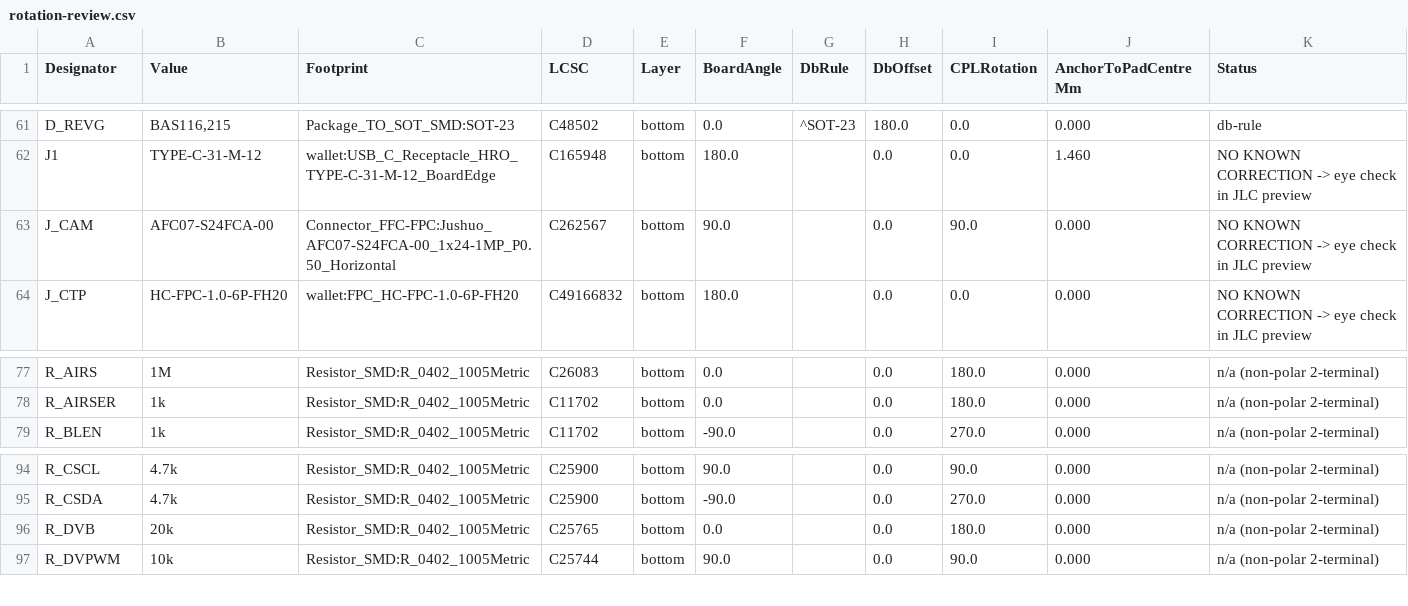
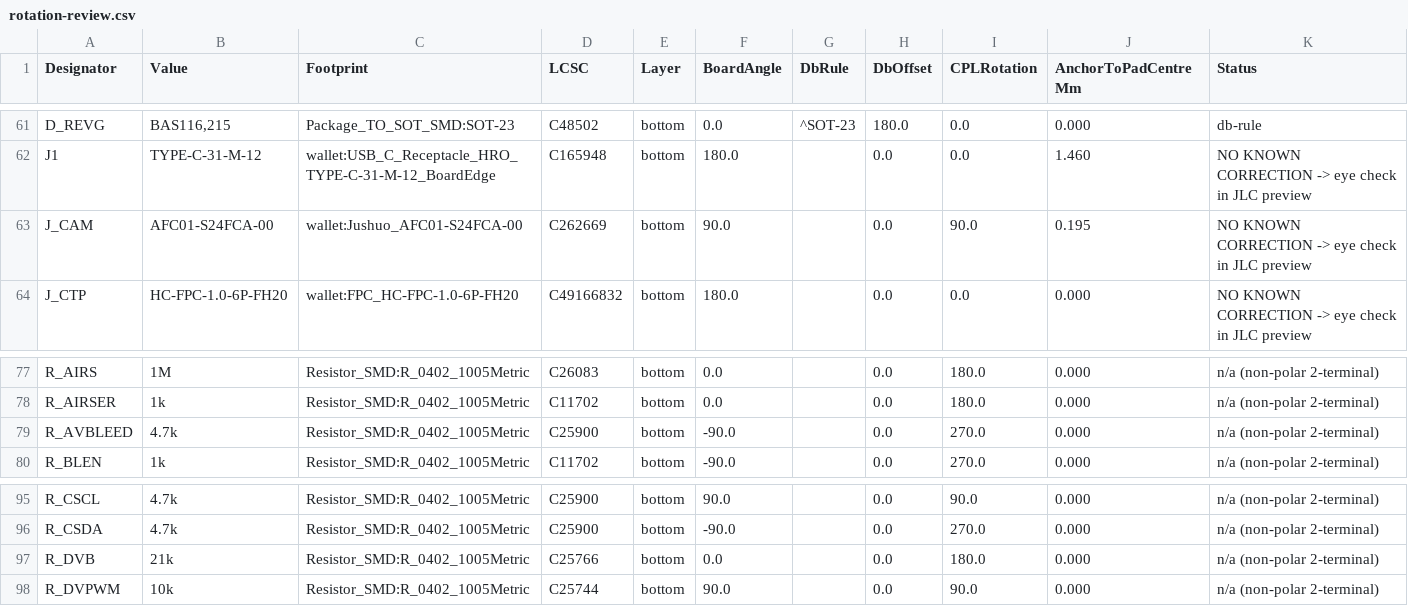
Before and after one commit to AmbireTech/ice, a CSV file: production/order/rotation-review.csv, drawn as a sheet; only a part is shown, gaps mark what is left out.

```diff
--- a/production/order/rotation-review.csv
+++ b/production/order/rotation-review.csv
@@ -62,3 +62,3 @@ D_REVG,"BAS116,215",Package_TO_SOT_SMD:SOT-23,C48502,bottom,0.0,^SOT-23,180.0,0.
 J1,TYPE-C-31-M-12,wallet:USB_C_Receptacle_HRO_TYPE-C-31-M-12_BoardEdge,C165948,bottom,180.0,,0.0,0.0,1.460,NO KNOWN CORRECTION -> eye check in JLC preview
-J_CAM,AFC07-S24FCA-00,Connector_FFC-FPC:Jushuo_AFC07-S24FCA-00_1x24-1MP_P0.50_Horizontal,C262567,bottom,90.0,,0.0,90.0,0.000,NO KNOWN CORRECTION -> eye check in JLC preview
+J_CAM,AFC01-S24FCA-00,wallet:Jushuo_AFC01-S24FCA-00,C262669,bottom,90.0,,0.0,90.0,0.195,NO KNOWN CORRECTION -> eye check in JLC preview
 J_CTP,HC-FPC-1.0-6P-FH20,wallet:FPC_HC-FPC-1.0-6P-FH20,C49166832,bottom,180.0,,0.0,0.0,0.000,NO KNOWN CORRECTION -> eye check in JLC preview
@@ -78,2 +78,3 @@ R_AIRS,1M,Resistor_SMD:R_0402_1005Metric,C26083,bottom,0.0,,0.0,180.0,0.000,n/a
 R_AIRSER,1k,Resistor_SMD:R_0402_1005Metric,C11702,bottom,0.0,,0.0,180.0,0.000,n/a (non-polar 2-terminal)
+R_AVBLEED,4.7k,Resistor_SMD:R_0402_1005Metric,C25900,bottom,-90.0,,0.0,270.0,0.000,n/a (non-polar 2-terminal)
 R_BLEN,1k,Resistor_SMD:R_0402_1005Metric,C11702,bottom,-90.0,,0.0,270.0,0.000,n/a (non-polar 2-terminal)
@@ -95,3 +96,3 @@ R_CSCL,4.7k,Resistor_SMD:R_0402_1005Metric,C25900,bottom,90.0,,0.0,90.0,0.000,n/
 R_CSDA,4.7k,Resistor_SMD:R_0402_1005Metric,C25900,bottom,-90.0,,0.0,270.0,0.000,n/a (non-polar 2-terminal)
-R_DVB,20k,Resistor_SMD:R_0402_1005Metric,C25765,bottom,0.0,,0.0,180.0,0.000,n/a (non-polar 2-terminal)
+R_DVB,21k,Resistor_SMD:R_0402_1005Metric,C25766,bottom,0.0,,0.0,180.0,0.000,n/a (non-polar 2-terminal)
 R_DVPWM,10k,Resistor_SMD:R_0402_1005Metric,C25744,bottom,90.0,,0.0,90.0,0.000,n/a (non-polar 2-terminal)
```
Also changed, not shown: docs/v4/enclosure/files/ambire-ice-v4_centroid-pcbway.csv, docs/v4/enclosure/files/ambire-ice-v4_positions-jlc.csv, 55 other files.
